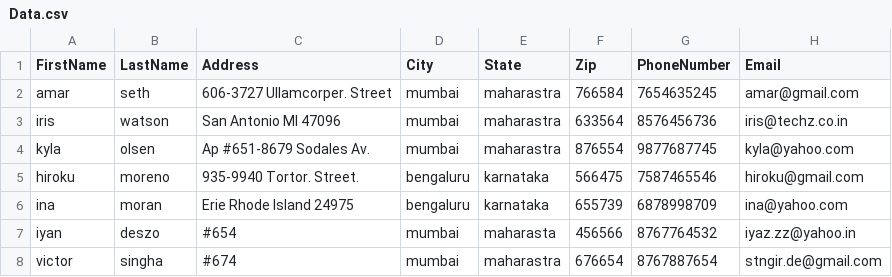
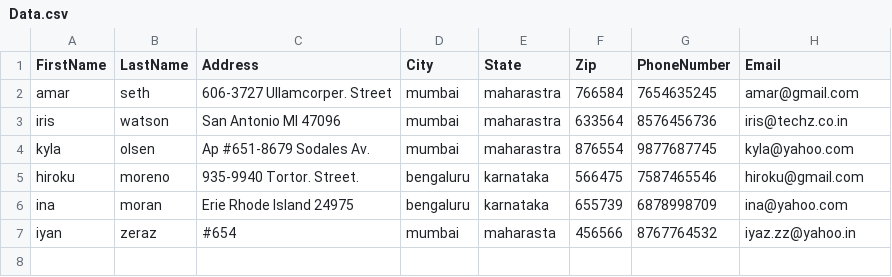
Before and after one commit to victorsingha/Address-Book, a CSV file: Address-Book/Data.csv, drawn as a sheet.

```diff
--- a/Address-Book/Data.csv
+++ b/Address-Book/Data.csv
@@ -6,3 +6,2 @@ hiroku,moreno,935-9940 Tortor. Street.,bengaluru,karnataka,566475,7587465546,hir
 ina,moran,Erie Rhode Island 24975,bengaluru,karnataka,655739,6878998709,ina@yahoo.com
-iyan,deszo,#654,mumbai,maharasta,456566,8767764532,iyaz.zz@yahoo.in
-victor,singha,#674,mumbai,maharastra,676654,8767887654,stngir.de@gmail.com
+iyan,zeraz,#654,mumbai,maharasta,456566,8767764532,iyaz.zz@yahoo.in
```
Also changed, not shown: 8 other files.
